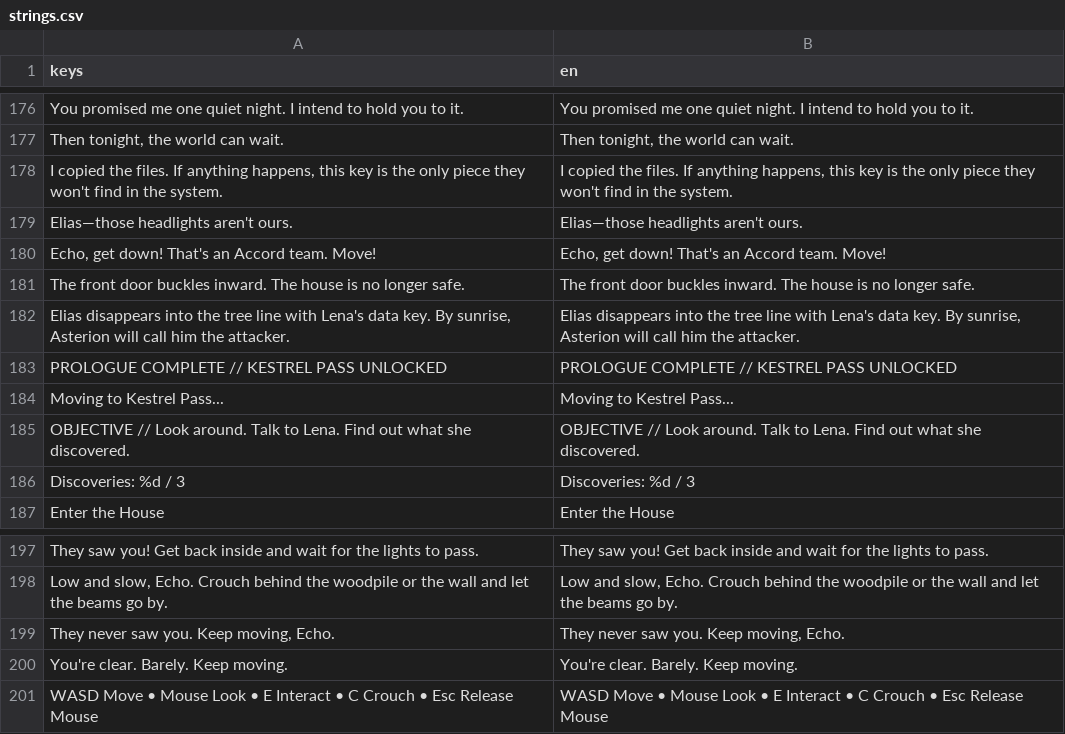
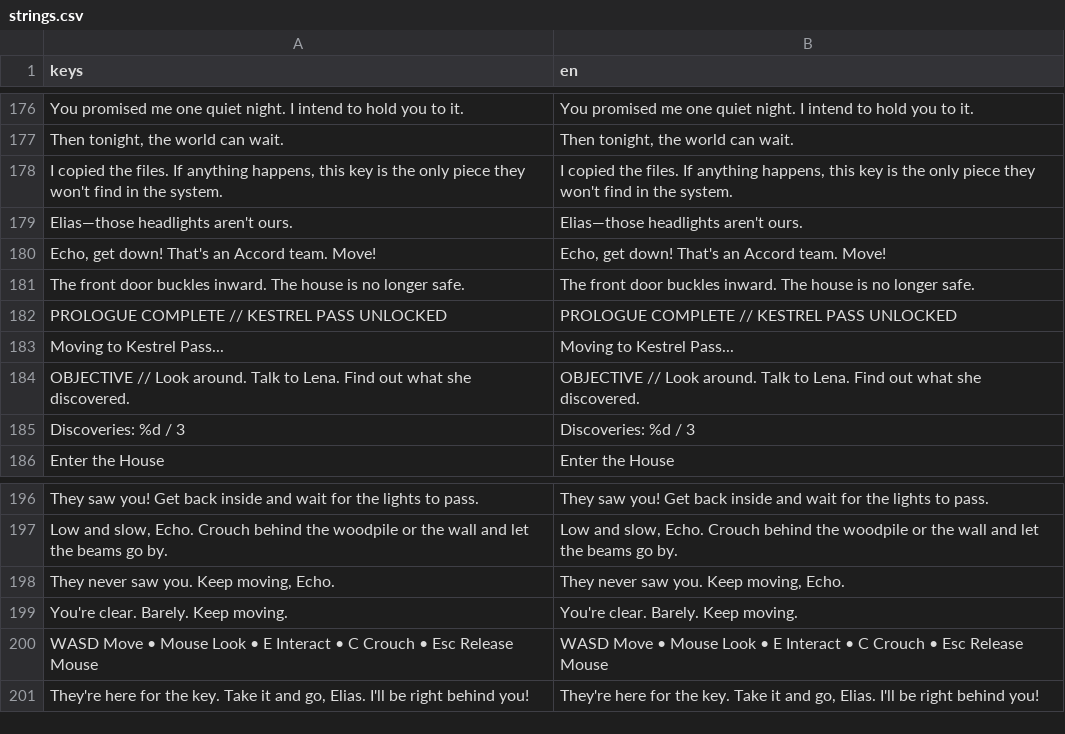
Before and after one commit to adam656677-oss/sniper, a CSV file: translations/strings.csv, drawn as a sheet; only a part is shown, gaps mark what is left out; removed rows and columns are numbered as before the commit, all else as after; the diff names each change by its address in the sheet, - before the commit and + after, or states it on an @@ line.

```diff
--- a/translations/strings.csv
+++ b/translations/strings.csv
-row 182: Elias disappears into the tree line with Lena's data key. By sunrise, Asterion will call him the attacker. | Elias disappears into the tree line with Lena's data key. By sunrise, Asterion will call him the attacker.
+row 201: They're here for the key. Take it and go, Elias. I'll be right behind you! | They're here for the key. Take it and go, Elias. I'll be right behind you!
```
